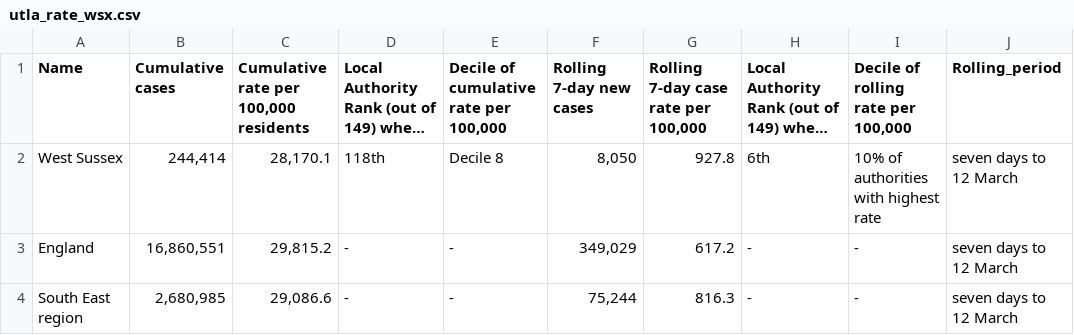
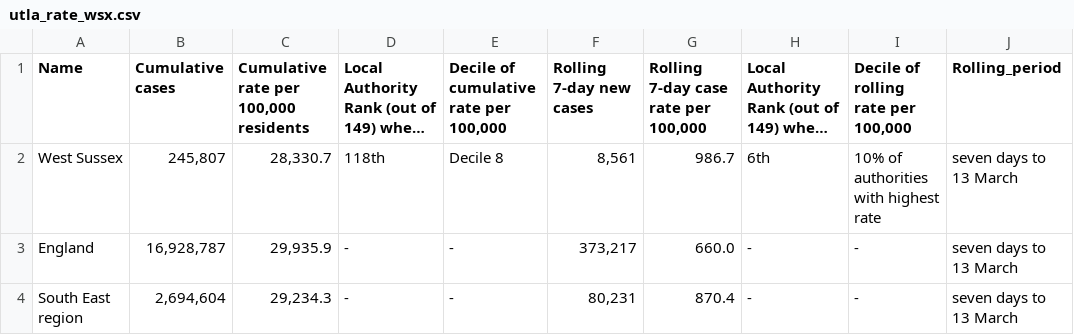
Before and after one commit to psychty/wsx_covid_datapack_public, a CSV file: Outputs/utla_rate_wsx.csv, drawn as a sheet; long unchanged cells end in …; the diff names each change by its address in the sheet, - before the commit and + after, or states it on an @@ line.

```diff
--- a/Outputs/utla_rate_wsx.csv
+++ b/Outputs/utla_rate_wsx.csv
-B2 (Cumulative cases): 244,414
+B2 (Cumulative cases): 245,807
-C2: 28,170.1
+C2: 28,330.7
-F2 (Rolling 7-day new cases): 8,050
+F2 (Rolling 7-day new cases): 8,561
-G2: 927.8
+G2: 986.7
-J2:J4 (Rolling_period): seven days to 12 March
+J2:J4 (Rolling_period): seven days to 13 March
-B3 (Cumulative cases): 16,860,551
+B3 (Cumulative cases): 16,928,787
-C3: 29,815.2
+C3: 29,935.9
-F3 (Rolling 7-day new cases): 349,029
+F3 (Rolling 7-day new cases): 373,217
-G3: 617.2
+G3: 660.0
-B4 (Cumulative cases): 2,680,985
+B4 (Cumulative cases): 2,694,604
-C4: 29,086.6
+C4: 29,234.3
-F4 (Rolling 7-day new cases): 75,244
+F4 (Rolling 7-day new cases): 80,231
-G4: 816.3
+G4: 870.4
```
Also changed, not shown: Outputs/ltla_rate_wsx.csv, Outputs/weekly_doses_proportion.csv, 55 other files.
